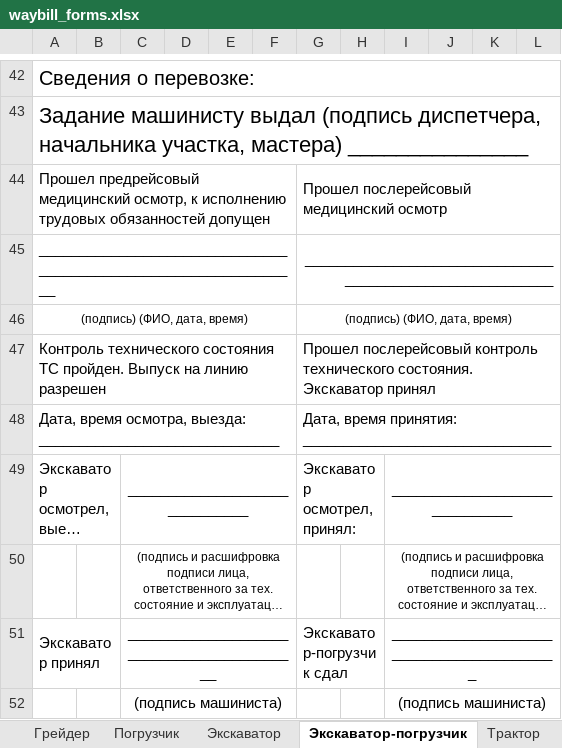
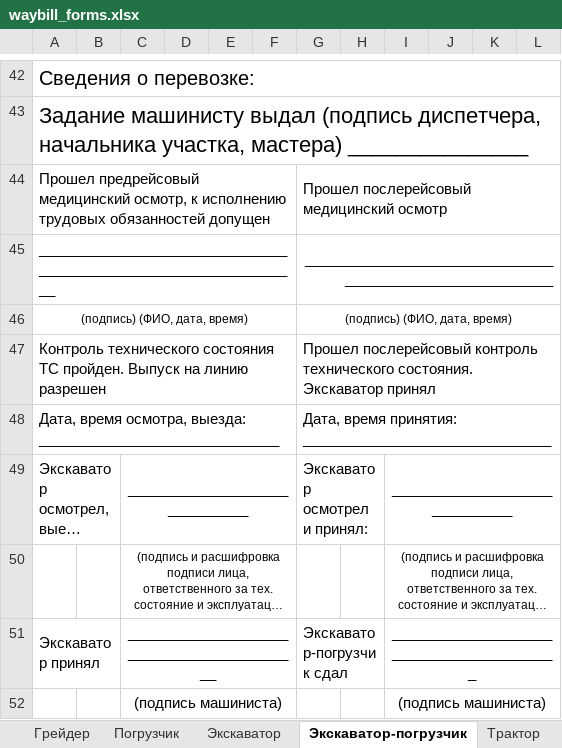
Before and after one commit to kolobashek/rag-semantic-search, an Excel workbook: src/rag_catalog/core/waybill_forms.xlsx, sheet Экскаватор-погрузчик, drawn as a sheet; only a part is shown, gaps mark what is left out; long unchanged cells end in …; values as stored, in another font and other column widths than the file's, no borders; the diff names each change by its address in the sheet, - before the commit and + after, or states it on an @@ line.

```diff
--- a/src/rag_catalog/core/waybill_forms.xlsx (sheet Экскаватор-погрузчик)
+++ b/src/rag_catalog/core/waybill_forms.xlsx (sheet Экскаватор-погрузчик)
-G49: Экскаватор осмотрел,принял:
+G49: Экскаватор осмотрел и принял:
```
Also changed, not shown: sheet Самосвал (пробег), sheet Самосвал (моточасы), other sheet tabs, 10 other files.
